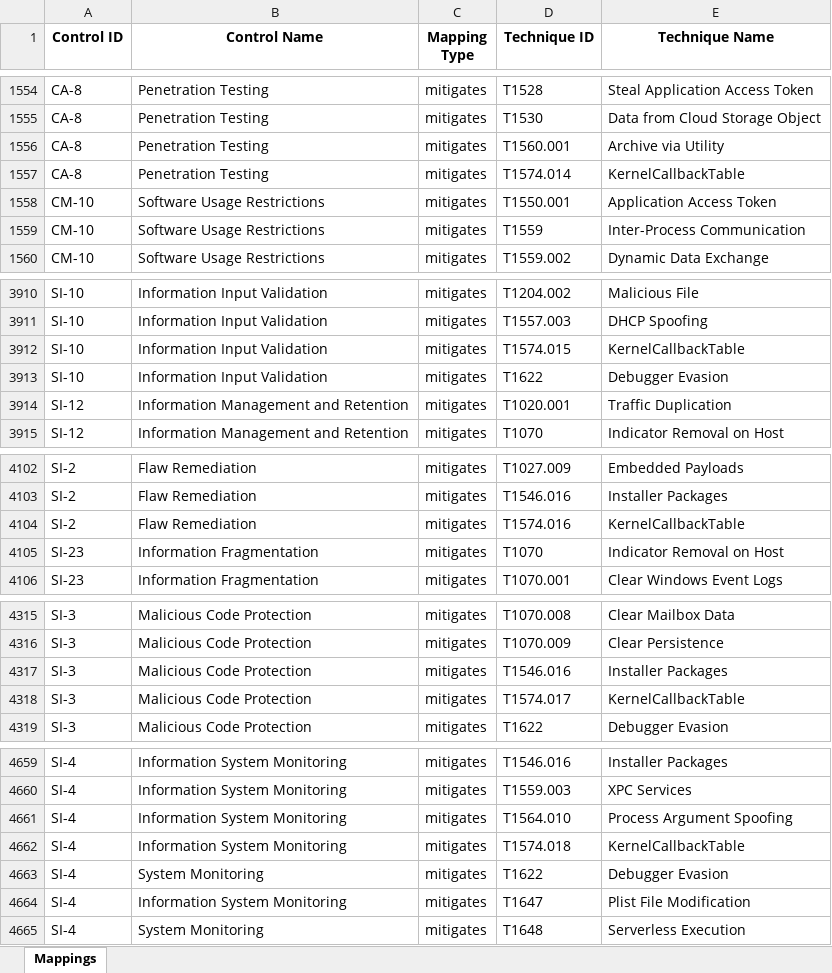
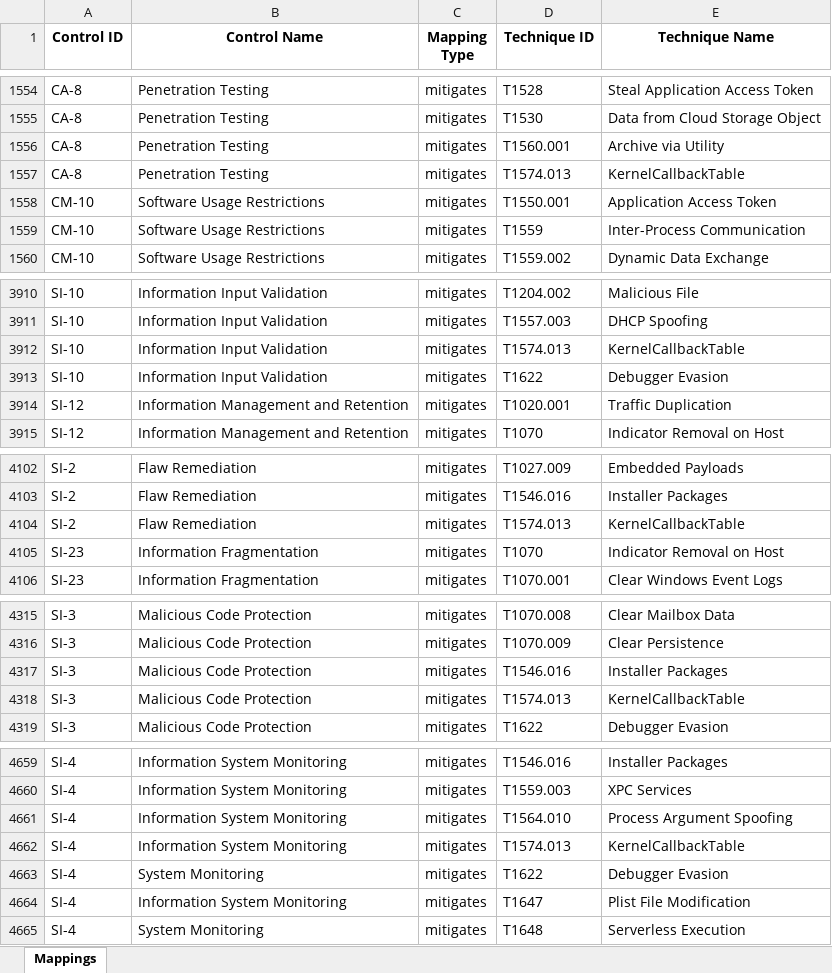
Before and after one commit to center-for-threat-informed-defense/attack-control-framework-mappings, an Excel workbook: frameworks/attack_12_1/nist800_53_r5/nist800-53-r5-mappings.xlsx, sheet Mappings, drawn as a sheet; only a part is shown, gaps mark what is left out; values as stored, in another font and other column widths than the file's, no borders; the diff covers the shown part only; the diff names each change by its address in the sheet, - before the commit and + after, or states it on an @@ line.

Commit message:
Fixing T1574.013 TIDs in excel sheet

```diff
--- a/frameworks/attack_12_1/nist800_53_r5/nist800-53-r5-mappings.xlsx (sheet Mappings)
+++ b/frameworks/attack_12_1/nist800_53_r5/nist800-53-r5-mappings.xlsx (sheet Mappings)
-D1557 (Technique ID): T1574.014
+D1557 (Technique ID): T1574.013
-D3912 (Technique ID): T1574.015
+D3912 (Technique ID): T1574.013
-D4104 (Technique ID): T1574.016
+D4104 (Technique ID): T1574.013
-D4318 (Technique ID): T1574.017
+D4318 (Technique ID): T1574.013
-D4662 (Technique ID): T1574.018
+D4662 (Technique ID): T1574.013
```
Also changed, not shown: 1 edited cell elsewhere in this sheet.
